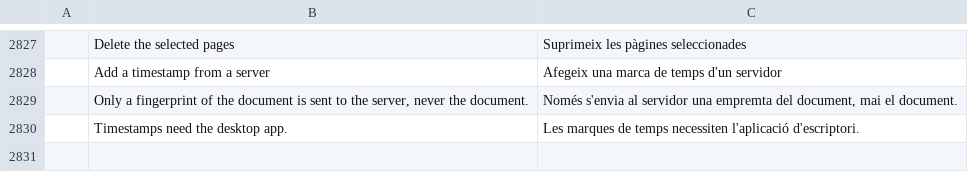
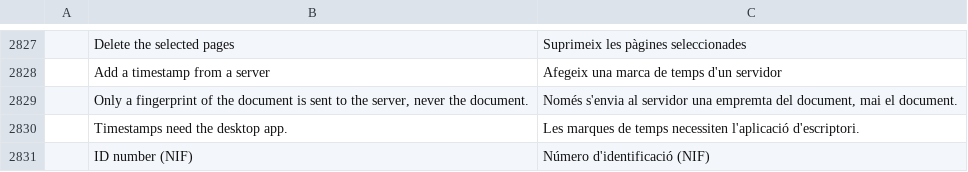
Before and after one commit to StDenis1980/pdfcraft, a TSV file: crates/ui-egui/src/i18n/ca.tsv, drawn as a sheet; only a part is shown, gaps mark what is left out; the diff names each change by its address in the sheet, - before the commit and + after, or states it on an @@ line.

```diff
--- a/crates/ui-egui/src/i18n/ca.tsv
+++ b/crates/ui-egui/src/i18n/ca.tsv
+row 2831:  | ID number (NIF) | Número d'identificació (NIF)
```
Also changed, not shown: crates/ui-egui/src/i18n/es.tsv, crates/ui-egui/src/i18n/eu.tsv, 10 other files.
